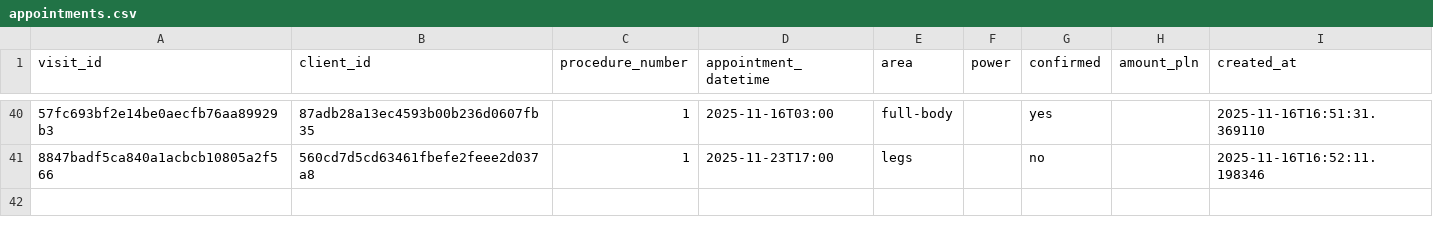
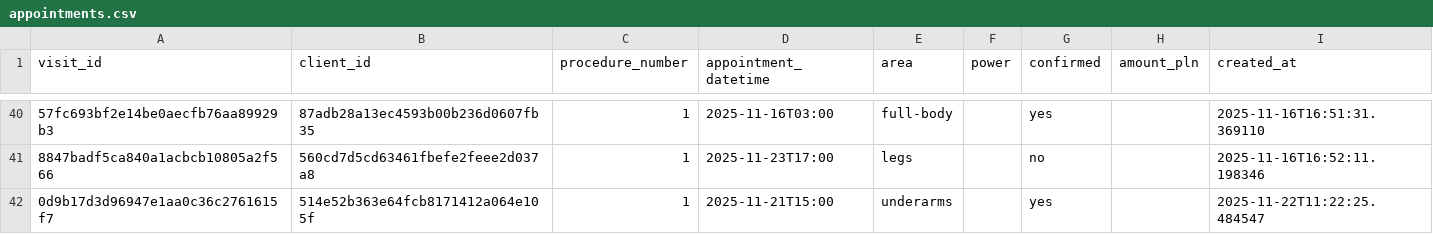
Before and after one commit to MikeKorsikov/DataCamp, a CSV file: Windsurf/Laserovo/appointments.csv, drawn as a sheet; only a part is shown, gaps mark what is left out; the diff names each change by its address in the sheet, - before the commit and + after, or states it on an @@ line.

```diff
--- a/Windsurf/Laserovo/appointments.csv
+++ b/Windsurf/Laserovo/appointments.csv
+row 42: 0d9b17d3d96947e1aa0c36c2761615f7 | 514e52b363e64fcb8171412a064e105f | 1 | 2025-11-21T15:00 | underarms |  | yes |  | 2025-11-22T11:22:25.484547
```
Also changed, not shown: 1 other file.
